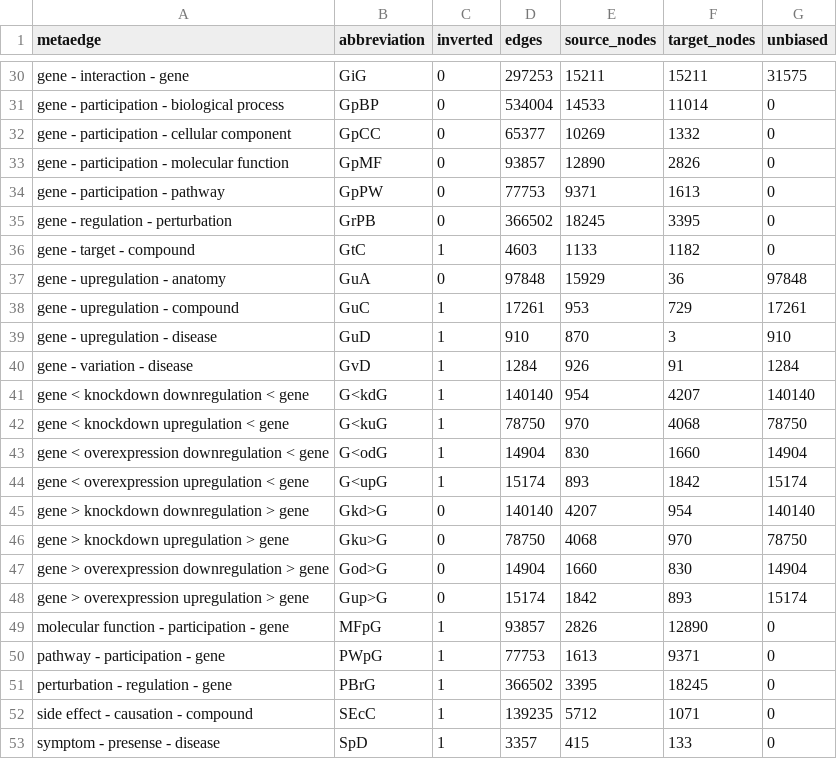
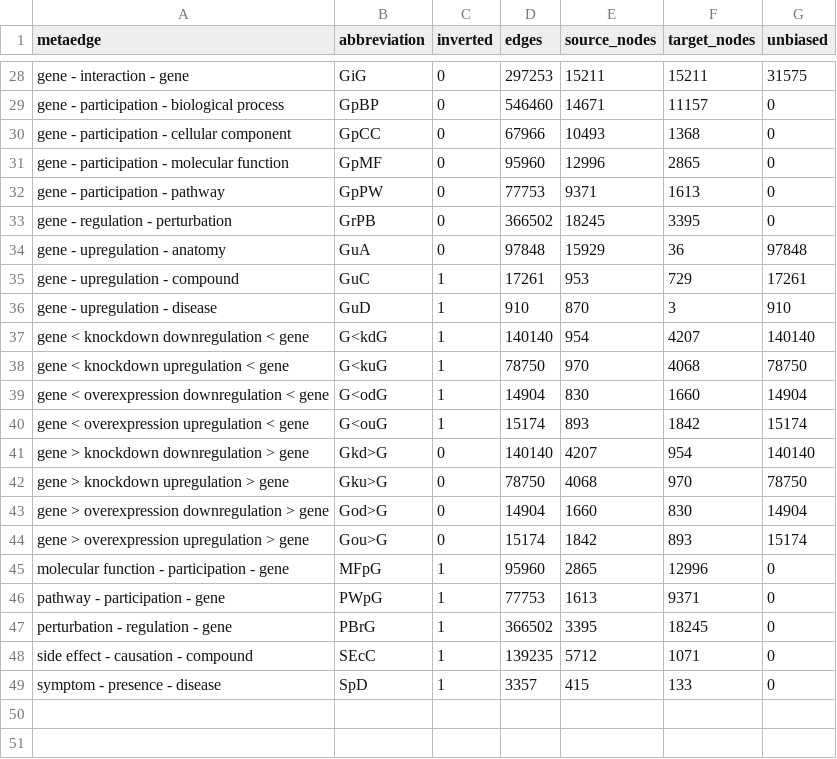
Before and after one commit to dhimmel/integrate, a TSV file: data/summary/metaedges.tsv, drawn as a sheet; only a part is shown, gaps mark what is left out; removed rows and columns are numbered as before the commit, all else as after; the diff covers the shown part only; the diff names each change by its address in the sheet, - before the commit and + after, or states it on an @@ line.

Commit message:
Rebuild hetnet with consolidated edges
Merge association + variation

Merge binding + targetting

Other data version updates.

Export metagraph to its own file.

```diff
--- a/data/summary/metaedges.tsv
+++ b/data/summary/metaedges.tsv
-D29 (edges): 534004
+D29 (edges): 546460
-E29 (source_nodes): 14533
+E29 (source_nodes): 14671
-F29 (target_nodes): 11014
+F29 (target_nodes): 11157
-D30 (edges): 65377
+D30 (edges): 67966
-E30 (source_nodes): 10269
+E30 (source_nodes): 10493
-F30 (target_nodes): 1332
+F30 (target_nodes): 1368
-D31 (edges): 93857
+D31 (edges): 95960
-E31 (source_nodes): 12890
+E31 (source_nodes): 12996
-F31 (target_nodes): 2826
+F31 (target_nodes): 2865
-row 36: gene - target - compound | GtC | 1 | 4603 | 1133 | 1182 | 0
-row 40: gene - variation - disease | GvD | 1 | 1284 | 926 | 91 | 1284
-B40 (abbreviation): G<upG
+B40 (abbreviation): G<ouG
-B44 (abbreviation): Gup>G
+B44 (abbreviation): Gou>G
-D45 (edges): 93857
+D45 (edges): 95960
-E45 (source_nodes): 2826
+E45 (source_nodes): 2865
-F45 (target_nodes): 12890
+F45 (target_nodes): 12996
-A49 (metaedge): symptom - presense - disease
+A49 (metaedge): symptom - presence - disease
```
Also changed, not shown: 2 removed rows and 27 edited cells elsewhere in this file, data/summary/metanodes.tsv, 7 other files.
